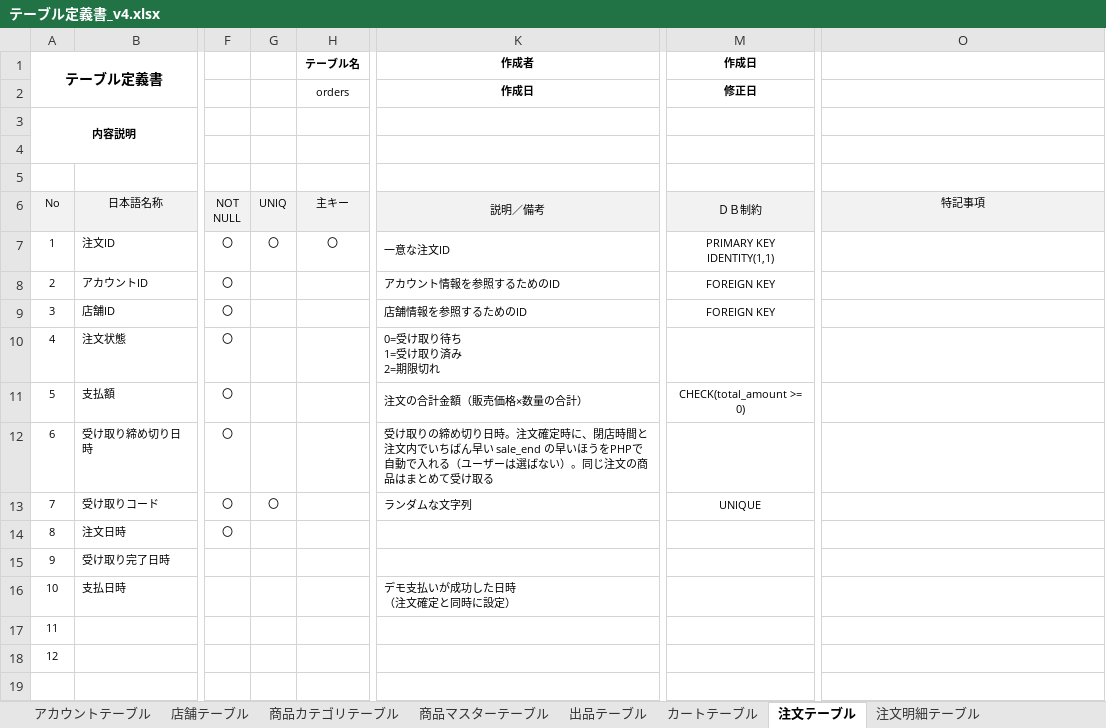
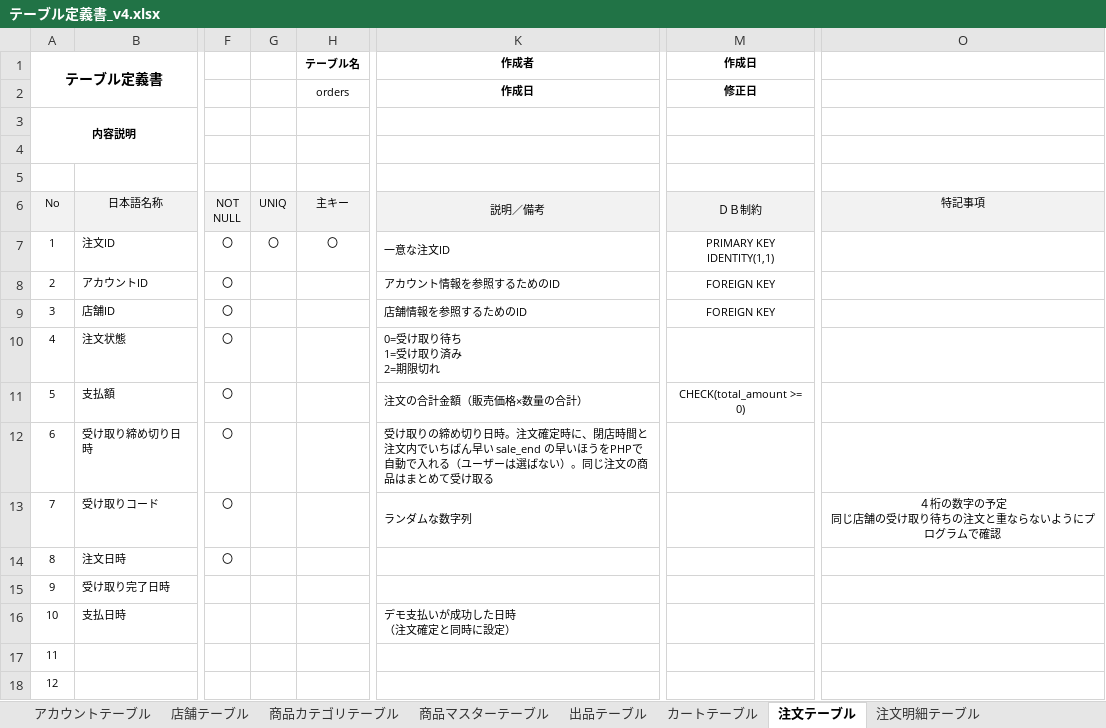
Before and after one commit to bbudootan/food-loss-graduation-project, an Excel workbook: database/v4/テーブル定義書_v4.xlsx, sheet 注文テーブル, drawn as a sheet; only a part is shown, gaps mark what is left out; values as stored, in another font and other column widths than the file's, no borders; charts and pictures not drawn; ↵ is a line break in a cell; the diff names each change by its address in the sheet, - before the commit and + after, or states it on an @@ line.

Commit message:
Add files via upload

```diff
--- a/database/v4/テーブル定義書_v4.xlsx (sheet 注文テーブル)
+++ b/database/v4/テーブル定義書_v4.xlsx (sheet 注文テーブル)
-G13: 〇
+G13: (empty)
-K13 (作成者): ランダムな文字列
+K13 (作成者): ランダムな数字列
-M13 (作成日): UNIQUE
+M13 (作成日): (empty)
-O13: (empty)
+O13: ４桁の数字の予定 ↵ 同じ店舗の受け取り待ちの注文と重ならないようにプログラムで確認
```
